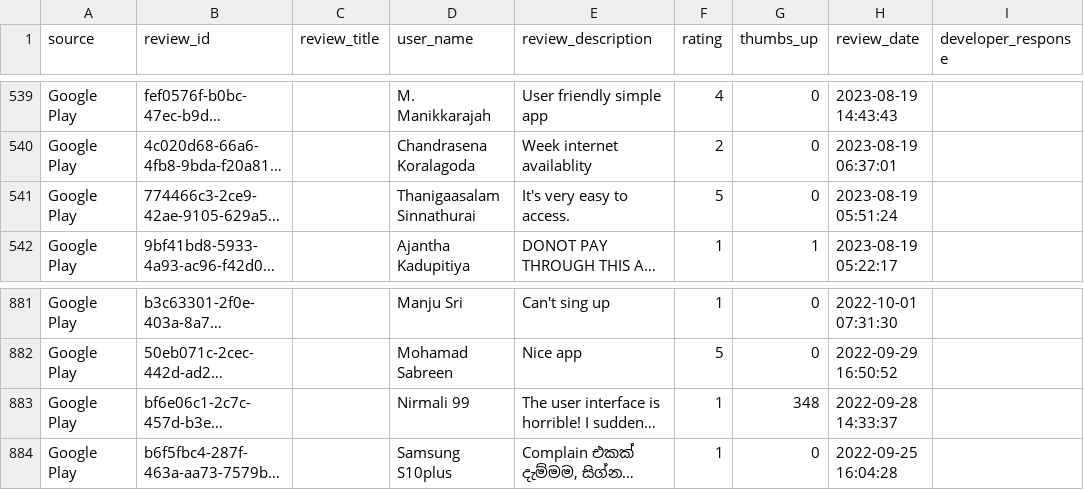
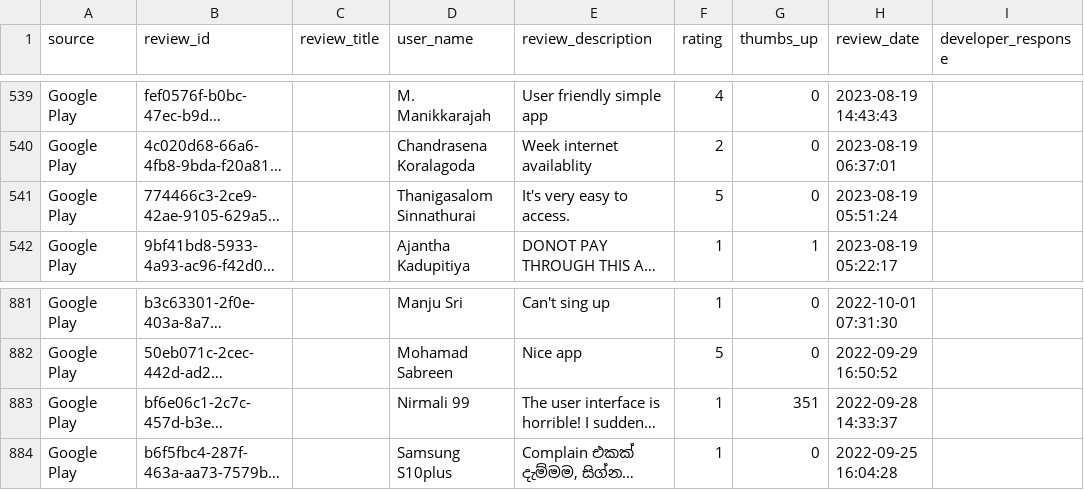
Before and after one commit to Team-SLT/slt-bug-analytics-dashboard, a CSV file: data/slt_selfcare_google_reviews.csv, drawn as a sheet; only a part is shown, gaps mark what is left out; long unchanged cells end in …; the diff names each change by its address in the sheet, - before the commit and + after, or states it on an @@ line.

```diff
--- a/data/slt_selfcare_google_reviews.csv
+++ b/data/slt_selfcare_google_reviews.csv
-D541 (user_name): Thanigaasalam Sinnathurai
+D541 (user_name): Thanigasalom Sinnathurai
-G883 (thumbs_up): 348
+G883 (thumbs_up): 351
```
Also changed, not shown: data/bug_predictions.csv, 1 other file.
